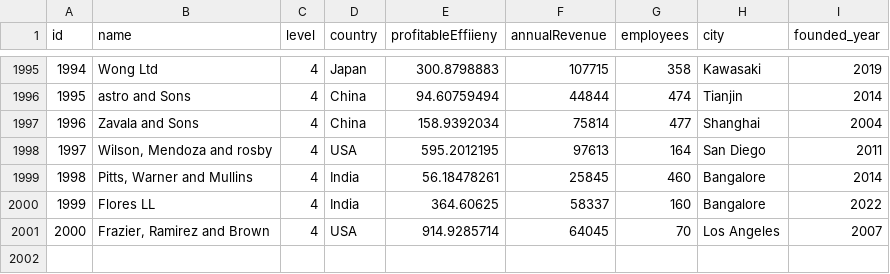
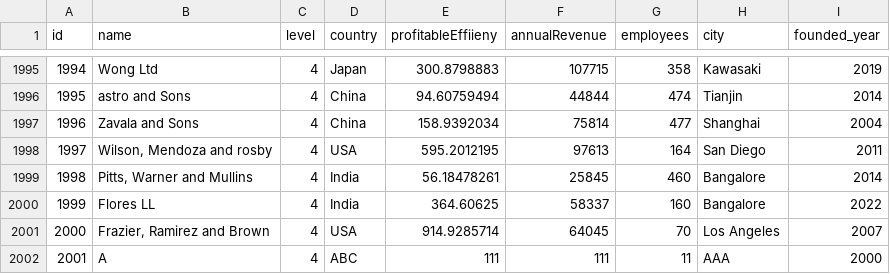
Before and after one commit to BrianChen33/Next.js-exercise, a CSV file: app/data/companies.csv, drawn as a sheet; only a part is shown, gaps mark what is left out; the diff names each change by its address in the sheet, - before the commit and + after, or states it on an @@ line.

```diff
--- a/app/data/companies.csv
+++ b/app/data/companies.csv
+row 2002: 2001 | A | 4 | ABC | 111 | 111 | 11 | AAA | 2000
```
Also changed, not shown: 7 other files.
